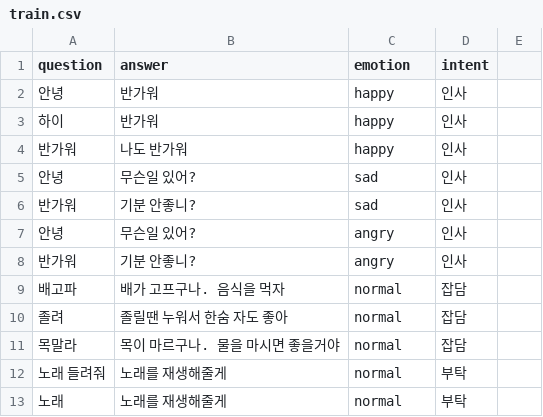
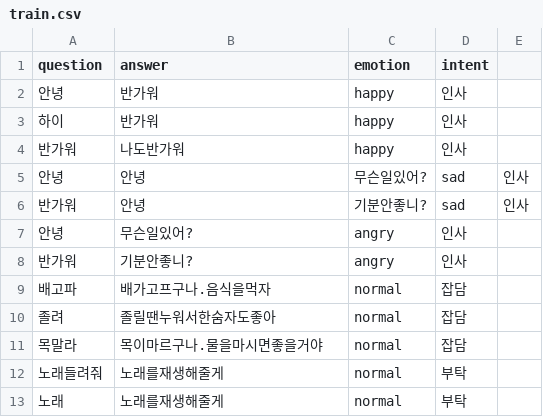
Before and after one commit to hyunwoongko/social-robot-bao, a CSV file: chat/train.csv, drawn as a sheet; removed rows and columns are numbered as before the commit, all else as after; the diff names each change by its address in the sheet, - before the commit and + after, or states it on an @@ line.

```diff
--- a/chat/train.csv
+++ b/chat/train.csv
-B4 (answer): 나도 반가워
+B4 (answer): 나도반가워
-row 5: 안녕 | 무슨일 있어? | sad | 인사
-row 6: 반가워 | 기분 안좋니? | sad | 인사
+row 5: 안녕 | 안녕 | 무슨일있어? | sad | 인사
+row 6: 반가워 | 안녕 | 기분안좋니? | sad | 인사
-B7 (answer): 무슨일 있어?
+B7 (answer): 무슨일있어?
-B8 (answer): 기분 안좋니?
+B8 (answer): 기분안좋니?
-B9 (answer): 배가 고프구나. 음식을 먹자
+B9 (answer): 배가고프구나.음식을먹자
-B10 (answer): 졸릴땐 누워서 한숨 자도 좋아
+B10 (answer): 졸릴땐누워서한숨자도좋아
-B11 (answer): 목이 마르구나. 물을 마시면 좋을거야
+B11 (answer): 목이마르구나.물을마시면좋을거야
-A12 (question): 노래 들려줘
+A12 (question): 노래들려줘
-B12:B13 (answer): 노래를 재생해줄게
+B12:B13 (answer): 노래를재생해줄게
```
Also changed, not shown: chat/voca.csv, 2 other files.
